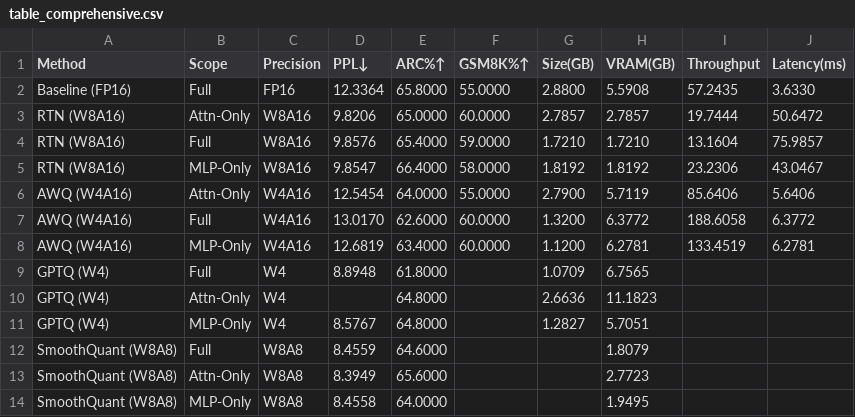
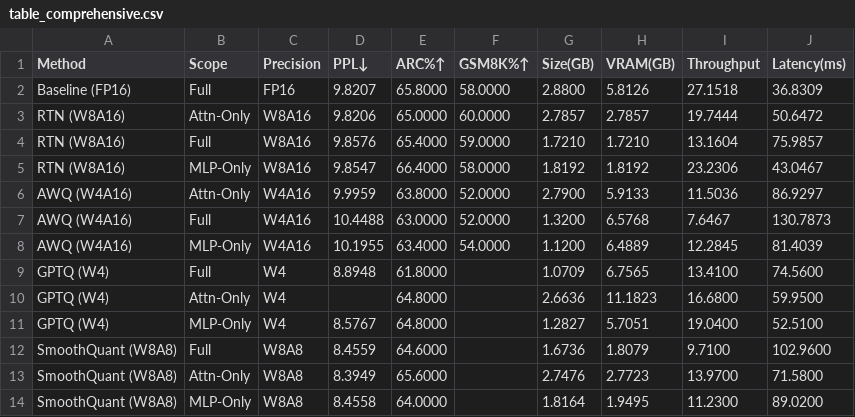
Before and after one commit to Kkuntal990/ece226-project, a CSV file: results/analysis/table_comprehensive.csv, drawn as a sheet.

```diff
--- a/results/analysis/table_comprehensive.csv
+++ b/results/analysis/table_comprehensive.csv
@@ -1,3 +1,3 @@
 Method,Scope,Precision,PPL↓,ARC%↑,GSM8K%↑,Size(GB),VRAM(GB),Throughput,Latency(ms)
-Baseline (FP16),Full,FP16,12.3364,65.8000,55.0000,2.8800,5.5908,57.2435,3.6330
+Baseline (FP16),Full,FP16,9.8207,65.8000,58.0000,2.8800,5.8126,27.1518,36.8309
 RTN (W8A16),Attn-Only,W8A16,9.8206,65.0000,60.0000,2.7857,2.7857,19.7444,50.6472
@@ -5,10 +5,10 @@ RTN (W8A16),Full,W8A16,9.8576,65.4000,59.0000,1.7210,1.7210,13.1604,75.9857
 RTN (W8A16),MLP-Only,W8A16,9.8547,66.4000,58.0000,1.8192,1.8192,23.2306,43.0467
-AWQ (W4A16),Attn-Only,W4A16,12.5454,64.0000,55.0000,2.7900,5.7119,85.6406,5.6406
-AWQ (W4A16),Full,W4A16,13.0170,62.6000,60.0000,1.3200,6.3772,188.6058,6.3772
-AWQ (W4A16),MLP-Only,W4A16,12.6819,63.4000,60.0000,1.1200,6.2781,133.4519,6.2781
-GPTQ (W4),Full,W4,8.8948,61.8000,,1.0709,6.7565,,
-GPTQ (W4),Attn-Only,W4,,64.8000,,2.6636,11.1823,,
-GPTQ (W4),MLP-Only,W4,8.5767,64.8000,,1.2827,5.7051,,
-SmoothQuant (W8A8),Full,W8A8,8.4559,64.6000,,,1.8079,,
-SmoothQuant (W8A8),Attn-Only,W8A8,8.3949,65.6000,,,2.7723,,
-SmoothQuant (W8A8),MLP-Only,W8A8,8.4558,64.0000,,,1.9495,,
+AWQ (W4A16),Attn-Only,W4A16,9.9959,63.8000,52.0000,2.7900,5.9133,11.5036,86.9297
+AWQ (W4A16),Full,W4A16,10.4488,63.0000,52.0000,1.3200,6.5768,7.6467,130.7873
+AWQ (W4A16),MLP-Only,W4A16,10.1955,63.4000,54.0000,1.1200,6.4889,12.2845,81.4039
+GPTQ (W4),Full,W4,8.8948,61.8000,,1.0709,6.7565,13.4100,74.5600
+GPTQ (W4),Attn-Only,W4,,64.8000,,2.6636,11.1823,16.6800,59.9500
+GPTQ (W4),MLP-Only,W4,8.5767,64.8000,,1.2827,5.7051,19.0400,52.5100
+SmoothQuant (W8A8),Full,W8A8,8.4559,64.6000,,1.6736,1.8079,9.7100,102.9600
+SmoothQuant (W8A8),Attn-Only,W8A8,8.3949,65.6000,,2.7476,2.7723,13.9700,71.5800
+SmoothQuant (W8A8),MLP-Only,W8A8,8.4558,64.0000,,1.8164,1.9495,11.2300,89.0200
```
Also changed, not shown: results/analysis/table1_cross_method_comparison.csv, results/analysis/table3_smoothquant_summary.csv, 41 other files.
